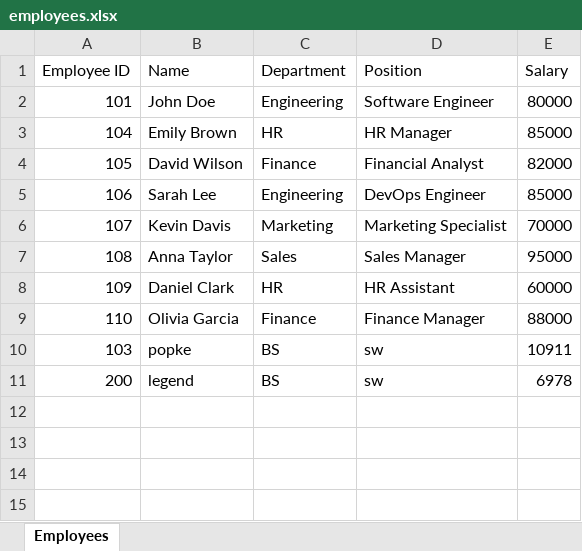
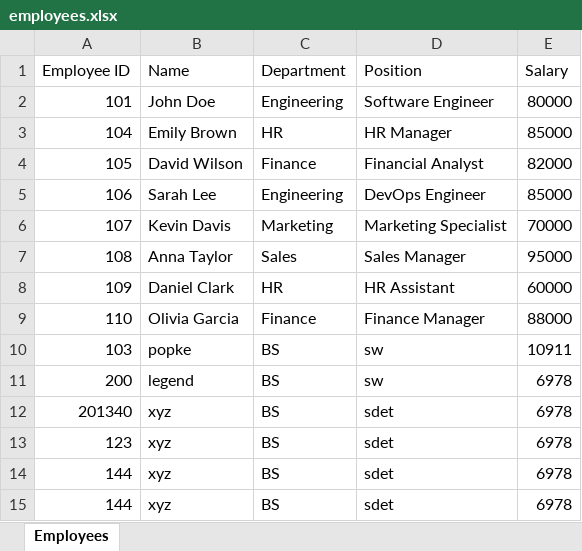
Before and after one commit to Rohan-10958/PractiseGO, an Excel workbook: employees.xlsx, sheet Employees, drawn as a sheet; values as stored, in another font and other column widths than the file's, no borders; the diff names each change by its address in the sheet, - before the commit and + after, or states it on an @@ line.

```diff
--- a/employees.xlsx (sheet Employees)
+++ b/employees.xlsx (sheet Employees)
+row 12: 201340 | xyz | BS | sdet | 6978
+row 13: 123 | xyz | BS | sdet | 6978
+row 14: 144 | xyz | BS | sdet | 6978
+row 15: 144 | xyz | BS | sdet | 6978
```
Also changed, not shown: 7 other files.
